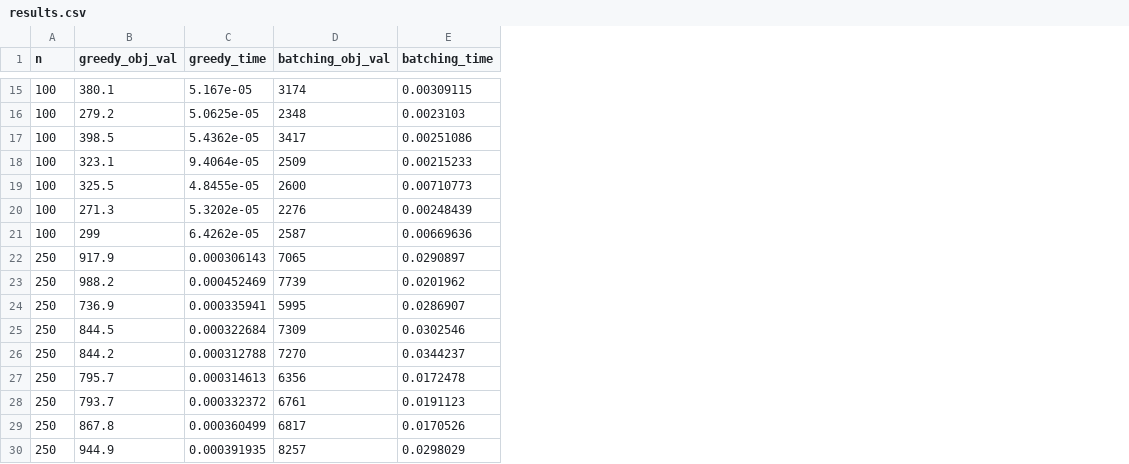
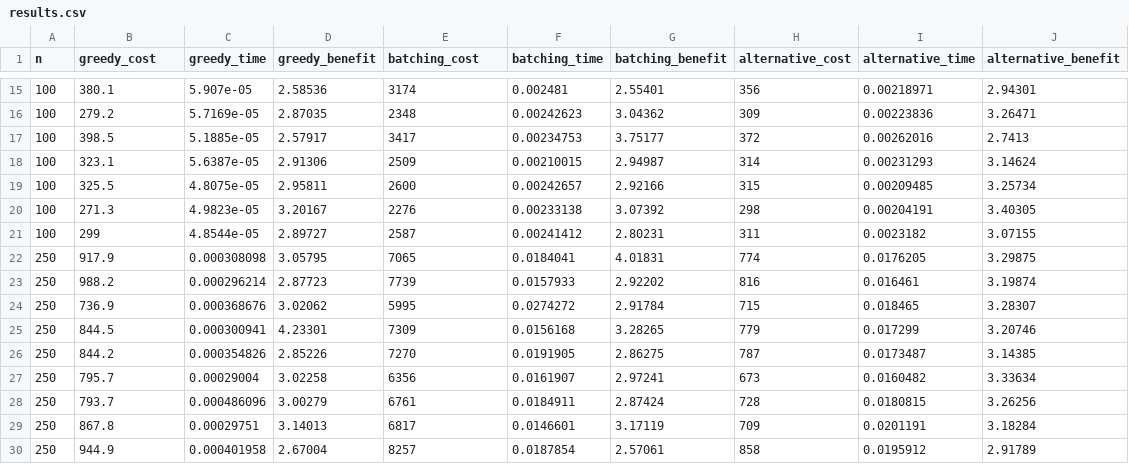
Before and after one commit to fedeegiorgi/tp1-taxi-batching, a CSV file: analysis/results.csv, drawn as a sheet; only a part is shown, gaps mark what is left out; addresses are those after the commit; the diff covers the shown part only; the diff names each change by its address in the sheet, - before the commit and + after, or states it on an @@ line.

```diff
--- a/analysis/results.csv
+++ b/analysis/results.csv
+column D (greedy_benefit), rows 15-30: 2.58536 | 2.87035 | 2.57917 | 2.91306 | 2.95811 | 3.20167 | 2.89727 | 3.05795 | 2.87723 | 3.02062 | 4.23301 | 2.85226 | 3.02258 | 3.00279 | 3.14013 | 2.67004
+column G (batching_benefit), rows 15-30: 2.55401 | 3.04362 | 3.75177 | 2.94987 | 2.92166 | 3.07392 | 2.80231 | 4.01831 | 2.92202 | 2.91784 | 3.28265 | 2.86275 | 2.97241 | 2.87424 | 3.17119 | 2.57061
+column H (alternative_cost), rows 15-30: 356 | 309 | 372 | 314 | 315 | 298 | 311 | 774 | 816 | 715 | 779 | 787 | 673 | 728 | 709 | 858
+column I (alternative_time), rows 15-30: 0.00218971 | 0.00223836 | 0.00262016 | 0.00231293 | 0.00209485 | 0.00204191 | 0.0023182 | 0.0176205 | 0.016461 | 0.018465 | 0.017299 | 0.0173487 | 0.0160482 | 0.0180815 | 0.0201191 | 0.0195912
+column J (alternative_benefit), rows 15-30: 2.94301 | 3.26471 | 2.7413 | 3.14624 | 3.25734 | 3.40305 | 3.07155 | 3.29875 | 3.19874 | 3.28307 | 3.20746 | 3.14385 | 3.33634 | 3.26256 | 3.18284 | 2.91789
-B1: greedy_obj_val
+B1: greedy_cost
-E1: batching_obj_val
+E1: batching_cost
-C15 (greedy_time): 5.167e-05
+C15 (greedy_time): 5.907e-05
-F15 (batching_time): 0.00309115
+F15 (batching_time): 0.002481
-C16 (greedy_time): 5.0625e-05
+C16 (greedy_time): 5.7169e-05
-F16 (batching_time): 0.0023103
+F16 (batching_time): 0.00242623
-C17 (greedy_time): 5.4362e-05
+C17 (greedy_time): 5.1885e-05
-F17 (batching_time): 0.00251086
+F17 (batching_time): 0.00234753
-C18 (greedy_time): 9.4064e-05
+C18 (greedy_time): 5.6387e-05
-F18 (batching_time): 0.00215233
+F18 (batching_time): 0.00210015
-C19 (greedy_time): 4.8455e-05
+C19 (greedy_time): 4.8075e-05
-F19 (batching_time): 0.00710773
+F19 (batching_time): 0.00242657
-C20 (greedy_time): 5.3202e-05
+C20 (greedy_time): 4.9823e-05
-F20 (batching_time): 0.00248439
+F20 (batching_time): 0.00233138
-C21 (greedy_time): 6.4262e-05
+C21 (greedy_time): 4.8544e-05
-F21 (batching_time): 0.00669636
+F21 (batching_time): 0.00241412
-C22 (greedy_time): 0.000306143
+C22 (greedy_time): 0.000308098
-F22 (batching_time): 0.0290897
+F22 (batching_time): 0.0184041
-C23 (greedy_time): 0.000452469
+C23 (greedy_time): 0.000296214
-F23 (batching_time): 0.0201962
+F23 (batching_time): 0.0157933
-C24 (greedy_time): 0.000335941
+C24 (greedy_time): 0.000368676
-F24 (batching_time): 0.0286907
+F24 (batching_time): 0.0274272
-C25 (greedy_time): 0.000322684
+C25 (greedy_time): 0.000300941
-F25 (batching_time): 0.0302546
+F25 (batching_time): 0.0156168
-C26 (greedy_time): 0.000312788
+C26 (greedy_time): 0.000354826
-F26 (batching_time): 0.0344237
+F26 (batching_time): 0.0191905
-C27 (greedy_time): 0.000314613
+C27 (greedy_time): 0.00029004
-F27 (batching_time): 0.0172478
+F27 (batching_time): 0.0161907
-C28 (greedy_time): 0.000332372
+C28 (greedy_time): 0.000486096
-F28 (batching_time): 0.0191123
+F28 (batching_time): 0.0184911
-C29 (greedy_time): 0.000360499
+C29 (greedy_time): 0.00029751
-F29 (batching_time): 0.0170526
+F29 (batching_time): 0.0146601
-C30 (greedy_time): 0.000391935
+C30 (greedy_time): 0.000401958
-F30 (batching_time): 0.0298029
+F30 (batching_time): 0.0187854
```
Also changed, not shown: 48 edited cells elsewhere in this file, 1 other file.
